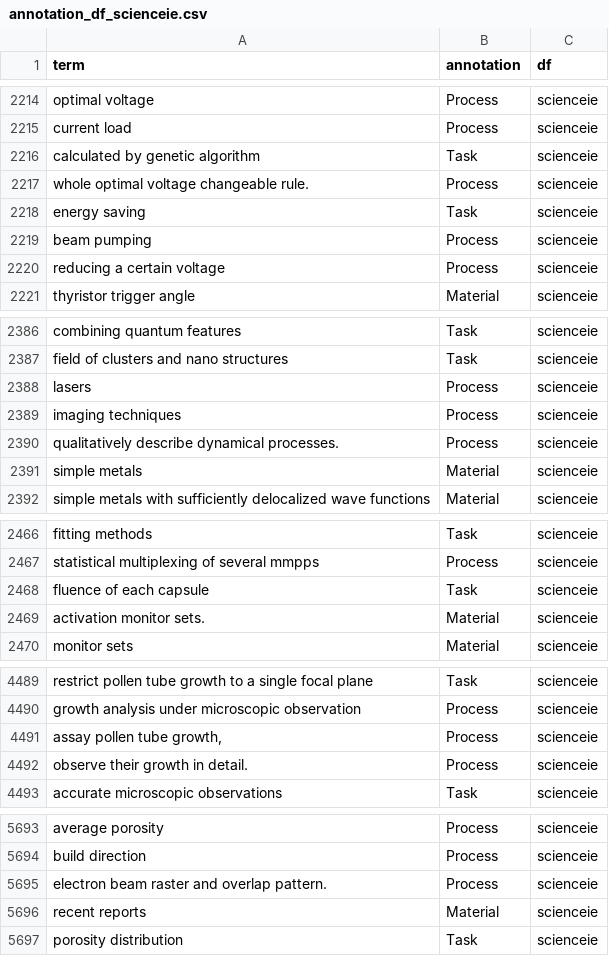
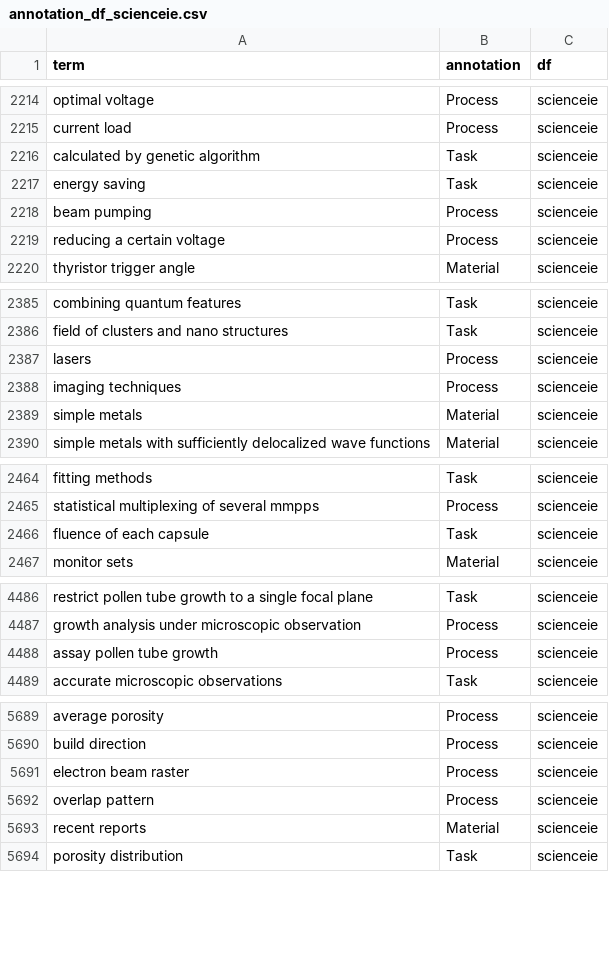
Before and after one commit to ZoeYou/ups-intern, a CSV file: 01_make_matching_list/Datasets/orig/annotation_df_scienceie.csv, drawn as a sheet; only a part is shown, gaps mark what is left out; the diff covers the shown part only.

Commit message:
fix datasets

```diff
--- a/01_make_matching_list/Datasets/orig/annotation_df_scienceie.csv
+++ b/01_make_matching_list/Datasets/orig/annotation_df_scienceie.csv
@@ -2216,3 +2216,2 @@ current load,Process,scienceie
 calculated by genetic algorithm,Task,scienceie
-whole optimal voltage changeable rule.,Process,scienceie
 energy saving,Task,scienceie
@@ -2389,3 +2388,2 @@ lasers,Process,scienceie
 imaging techniques,Process,scienceie
-qualitatively describe dynamical processes.,Process,scienceie
 simple metals,Material,scienceie
@@ -2468,3 +2466,2 @@ statistical multiplexing of several mmpps,Process,scienceie
 fluence of each capsule,Task,scienceie
-activation monitor sets.,Material,scienceie
 monitor sets,Material,scienceie
@@ -4490,4 +4487,3 @@ restrict pollen tube growth to a single focal plane,Task,scienceie
 growth analysis under microscopic observation,Process,scienceie
-"assay pollen tube growth,",Process,scienceie
-observe their growth in detail.,Process,scienceie
+assay pollen tube growth,Process,scienceie
 accurate microscopic observations,Task,scienceie
@@ -5694,3 +5690,4 @@ average porosity,Process,scienceie
 build direction,Process,scienceie
-electron beam raster and overlap pattern.,Process,scienceie
+electron beam raster,Process,scienceie
+overlap pattern,Process,scienceie
 recent reports,Material,scienceie
```
Also changed, not shown: 3 removed rows and 7 edited cells elsewhere in this file, 01_make_matching_list/Datasets/orig/annotation_df_bc5cdr_.csv, 01_make_matching_list/Datasets/orig/annotation_df_jnlpba.csv, 1 other file.
